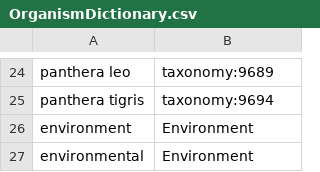
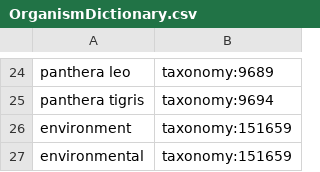
Before and after one commit to covid-19-net/covid-19-community, a CSV file: reference_data/OrganismDictionary.csv, drawn as a sheet; only a part is shown, gaps mark what is left out.

```diff
--- a/reference_data/OrganismDictionary.csv
+++ b/reference_data/OrganismDictionary.csv
@@ -25,3 +25,3 @@ panthera leo,taxonomy:9689
 panthera tigris,taxonomy:9694
-environment,Environment
-environmental,Environment
+environment,taxonomy:151659
+environmental,taxonomy:151659
```
Also changed, not shown: reference_data/Organism.csv, 4 other files.
